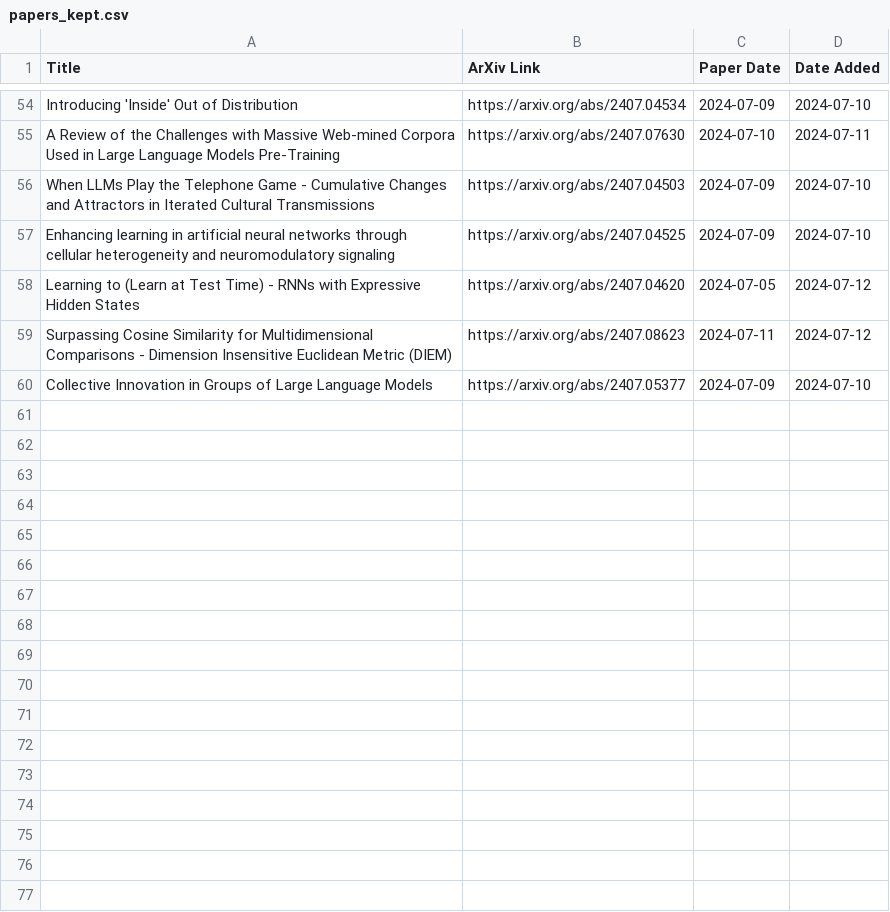
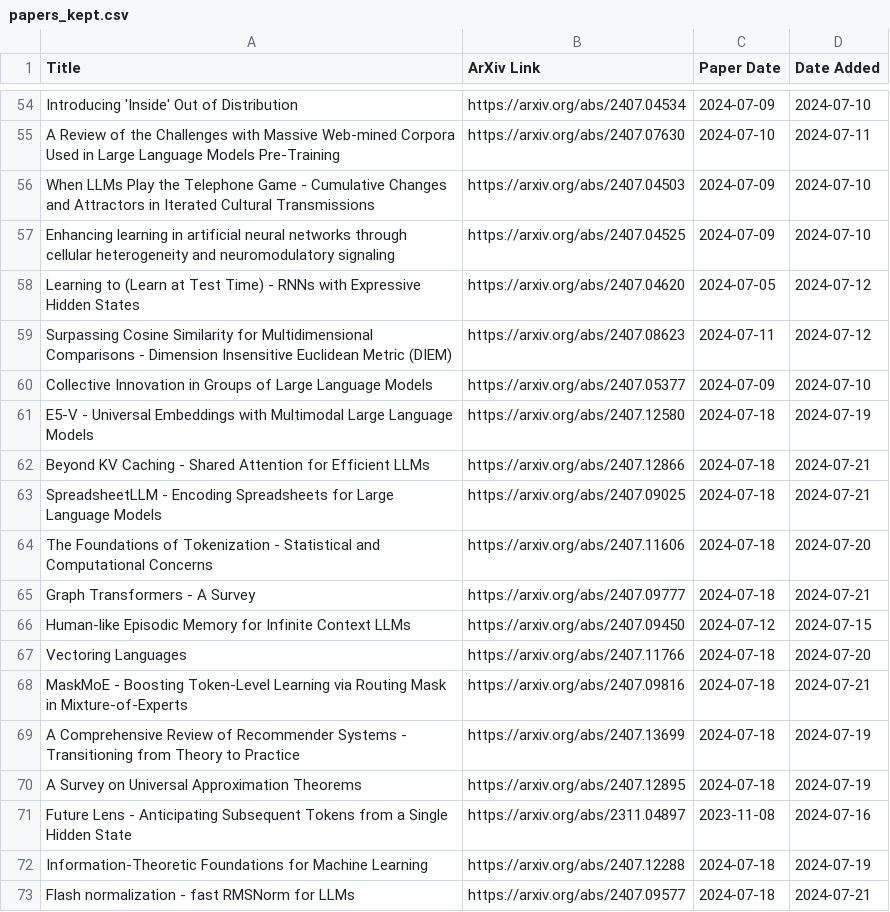
Before and after one commit to evintunador/arxiv-summaries-workflow, a CSV file: papers_kept.csv, drawn as a sheet; only a part is shown, gaps mark what is left out.

```diff
--- a/papers_kept.csv
+++ b/papers_kept.csv
@@ -60 +60,14 @@ Surpassing Cosine Similarity for Multidimensional Comparisons - Dimension Insens
 Collective Innovation in Groups of Large Language Models,https://arxiv.org/abs/2407.05377,2024-07-09,2024-07-10
+E5-V - Universal Embeddings with Multimodal Large Language Models,https://arxiv.org/abs/2407.12580,2024-07-18,2024-07-19
+Beyond KV Caching - Shared Attention for Efficient LLMs,https://arxiv.org/abs/2407.12866,2024-07-18,2024-07-21
+SpreadsheetLLM - Encoding Spreadsheets for Large Language Models,https://arxiv.org/abs/2407.09025,2024-07-18,2024-07-21
+The Foundations of Tokenization - Statistical and Computational Concerns,https://arxiv.org/abs/2407.11606,2024-07-18,2024-07-20
+Graph Transformers - A Survey,https://arxiv.org/abs/2407.09777,2024-07-18,2024-07-21
+Human-like Episodic Memory for Infinite Context LLMs,https://arxiv.org/abs/2407.09450,2024-07-12,2024-07-15
+Vectoring Languages,https://arxiv.org/abs/2407.11766,2024-07-18,2024-07-20
+MaskMoE - Boosting Token-Level Learning via Routing Mask in Mixture-of-Experts,https://arxiv.org/abs/2407.09816,2024-07-18,2024-07-21
+A Comprehensive Review of Recommender Systems - Transitioning from Theory to Practice,https://arxiv.org/abs/2407.13699,2024-07-18,2024-07-19
+A Survey on Universal Approximation Theorems,https://arxiv.org/abs/2407.12895,2024-07-18,2024-07-19
+Future Lens - Anticipating Subsequent Tokens from a Single Hidden State,https://arxiv.org/abs/2311.04897,2023-11-08,2024-07-16
+Information-Theoretic Foundations for Machine Learning,https://arxiv.org/abs/2407.12288,2024-07-18,2024-07-19
+Flash normalization - fast RMSNorm for LLMs,https://arxiv.org/abs/2407.09577,2024-07-18,2024-07-21
```
Also changed, not shown: 9 other files.
